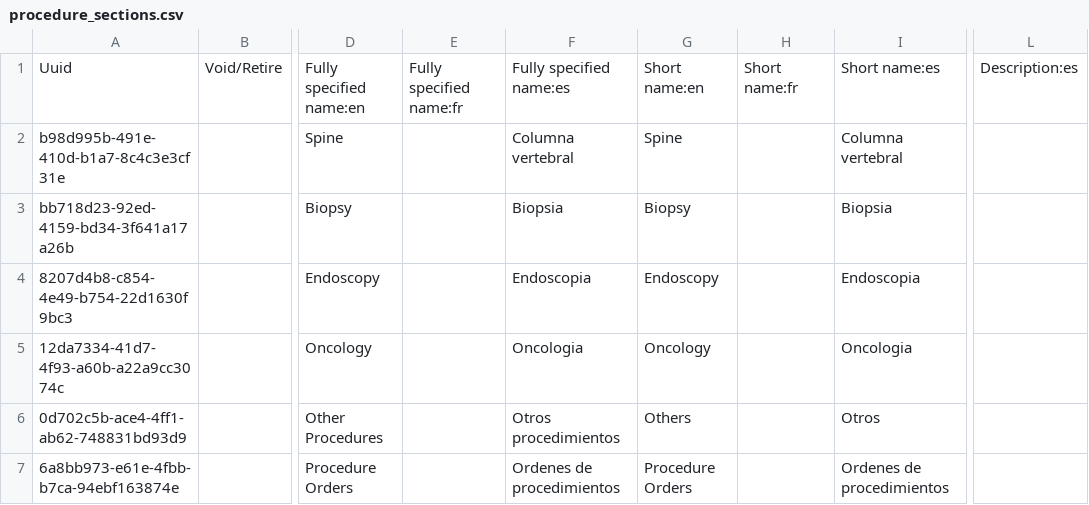
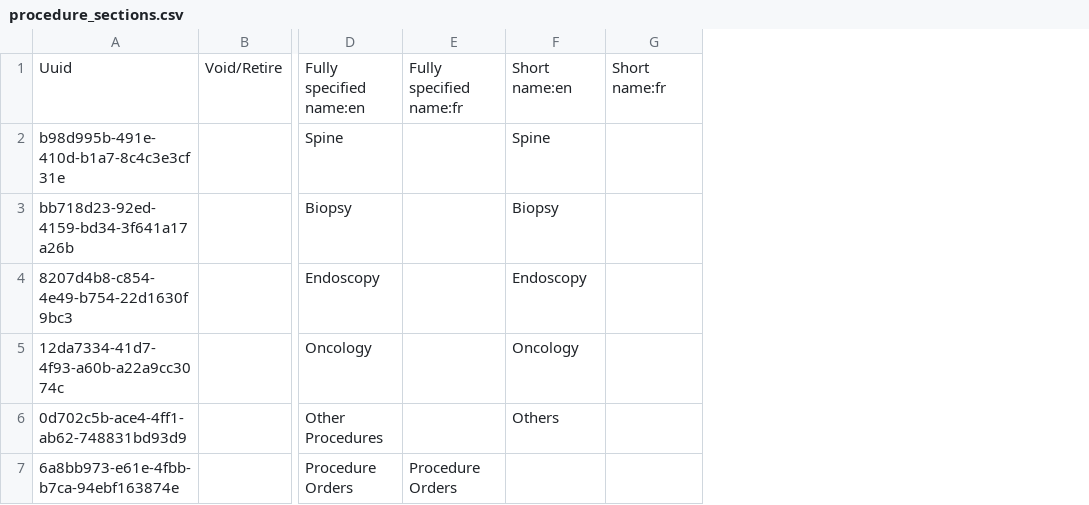
Before and after one commit to HCSBA-bahmni/standard-config-HCSBA, a CSV file: masterdata/configuration/concepts/procedure_sections.csv, drawn as a sheet; only a part is shown, gaps mark what is left out; removed rows and columns are numbered as before the commit, all else as after; the diff names each change by its address in the sheet, - before the commit and + after, or states it on an @@ line.

```diff
--- a/masterdata/configuration/concepts/procedure_sections.csv
+++ b/masterdata/configuration/concepts/procedure_sections.csv
-column F, rows 1-7: Fully specified name:es | Columna vertebral | Biopsia | Endoscopia | Oncologia | Otros procedimientos | Ordenes de procedimientos
-column I, rows 1-7: Short name:es | Columna vertebral | Biopsia | Endoscopia | Oncologia | Otros | Ordenes de procedimientos
-column L, row 1: Description:es
-E7: (empty)
+E7: Procedure Orders
-F7: Procedure Orders
+F7: (empty)
```
Also changed, not shown: masterdata/configuration/concepts/dosingUnits.csv, masterdata/configuration/concepts/lab_departments.csv, 51 other files.
